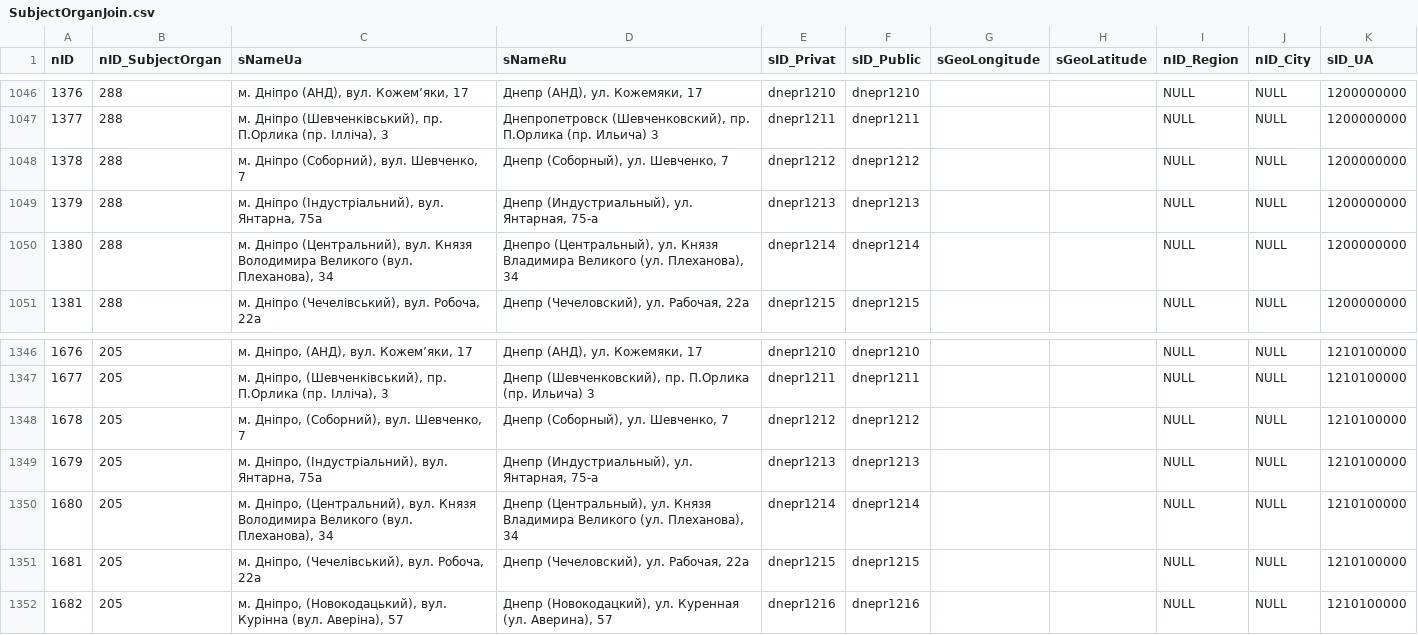
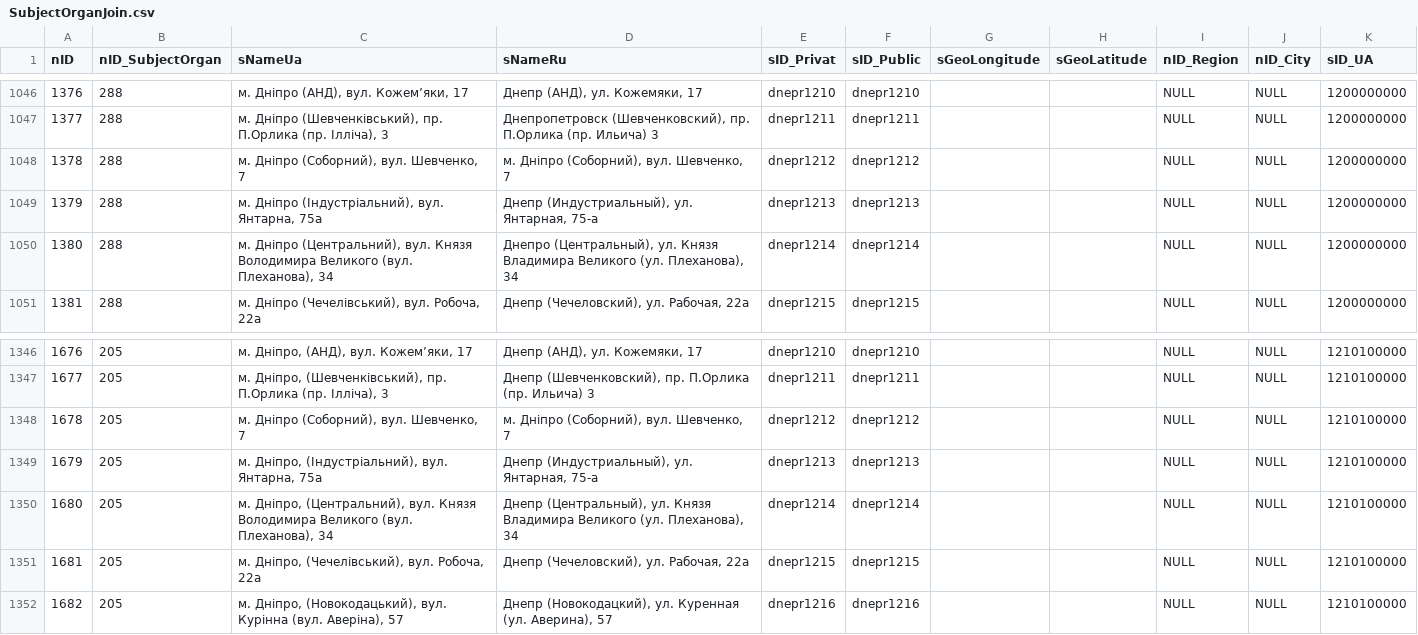
Before and after one commit to iGov-UA/iGov_Data, a CSV file: wf-central/src/main/resources/data/iGov__Test_Delta/SubjectOrganJoin.csv, drawn as a sheet; only a part is shown, gaps mark what is left out.

```diff
--- a/wf-central/src/main/resources/data/iGov__Test_Delta/SubjectOrganJoin.csv
+++ b/wf-central/src/main/resources/data/iGov__Test_Delta/SubjectOrganJoin.csv
@@ -1047,3 +1047,3 @@ nID;nID_SubjectOrgan;sNameUa;sNameRu;sID_Privat;sID_Public;sGeoLongitude;sGeoLat
 1377;288;м. Дніпро (Шевченківський), пр. П.Орлика (пр. Ілліча), 3;Днепропетровск (Шевченковский), пр. П.Орлика (пр. Ильича) 3;dnepr1211;dnepr1211; ; ;NULL;NULL;1200000000
-1378;288;м. Дніпро (Соборний), вул. Шевченко, 7;Днепр (Соборный), ул. Шевченко, 7;dnepr1212;dnepr1212; ; ;NULL;NULL;1200000000
+1378;288;м. Дніпро (Соборний), вул. Шевченко, 7;м. Дніпро (Соборний), вул. Шевченко, 7;dnepr1212;dnepr1212; ; ;NULL;NULL;1200000000
 1379;288;м. Дніпро (Індустріальний), вул. Янтарна, 75а;Днепр (Индустриальный), ул. Янтарная, 75-а;dnepr1213;dnepr1213; ; ;NULL;NULL;1200000000
@@ -1347,3 +1347,3 @@ nID;nID_SubjectOrgan;sNameUa;sNameRu;sID_Privat;sID_Public;sGeoLongitude;sGeoLat
 1677;205;м. Дніпро, (Шевченківський), пр. П.Орлика (пр. Ілліча), 3;Днепр (Шевченковский), пр. П.Орлика (пр. Ильича) 3;dnepr1211;dnepr1211; ; ;NULL;NULL;1210100000
-1678;205;м. Дніпро, (Соборний), вул. Шевченко, 7;Днепр (Соборный), ул. Шевченко, 7;dnepr1212;dnepr1212; ; ;NULL;NULL;1210100000
+1678;205;м. Дніпро (Соборний), вул. Шевченко, 7;м. Дніпро (Соборний), вул. Шевченко, 7;dnepr1212;dnepr1212; ; ;NULL;NULL;1210100000
 1679;205;м. Дніпро, (Індустріальний), вул. Янтарна, 75а;Днепр (Индустриальный), ул. Янтарная, 75-а;dnepr1213;dnepr1213; ; ;NULL;NULL;1210100000
```
Also changed, not shown: wf-central/src/main/resources/data/iGov/SubjectOrganJoin.csv, 2 other files.
